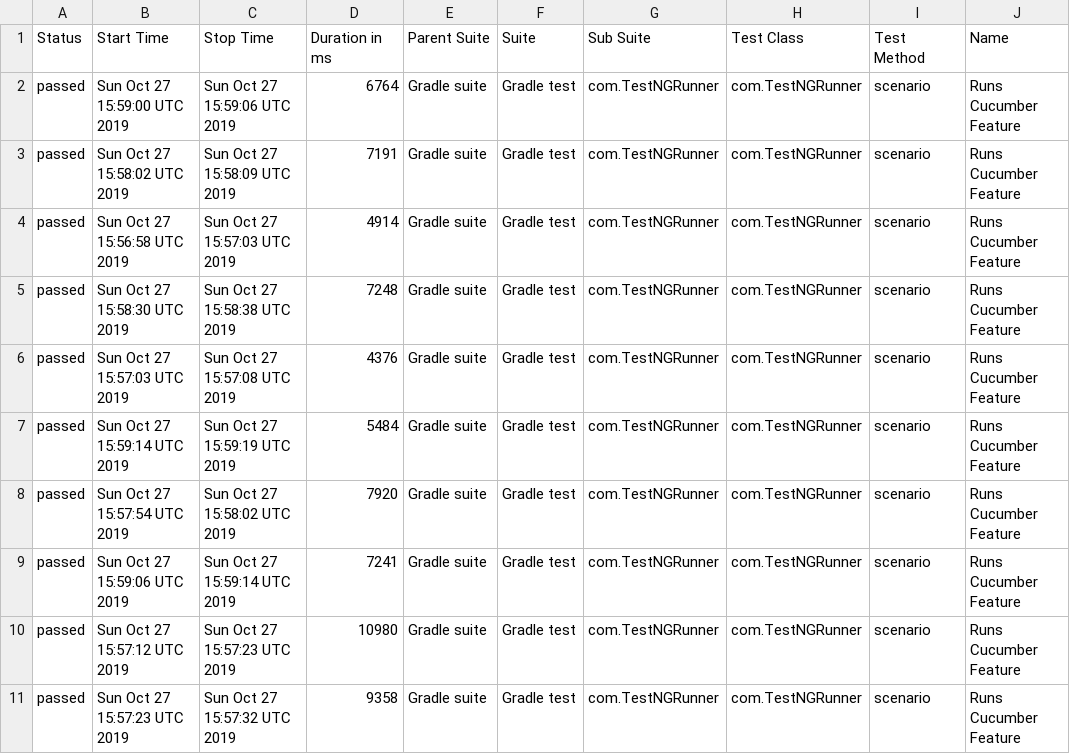
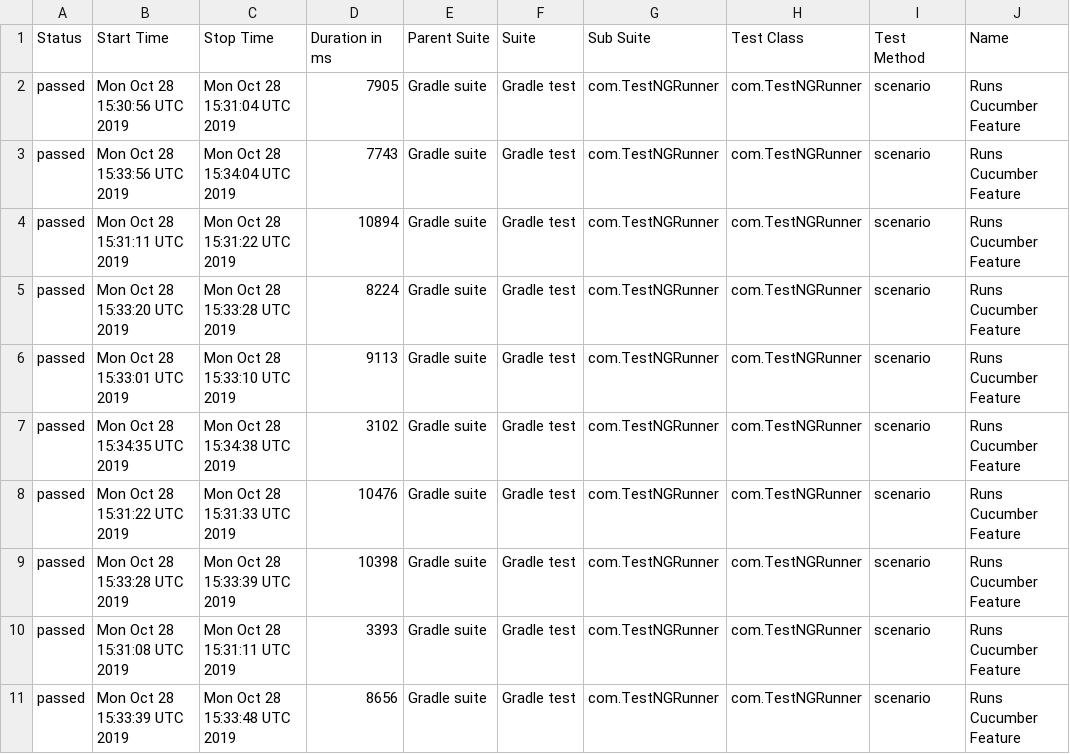
Before and after one commit to kamil-nowocin/Test_Automation-automationpractice, a CSV file: data/suites.csv, drawn as a sheet; only a part is shown; the diff covers the shown part only; the diff names each change by its address in the sheet, - before the commit and + after, or states it on an @@ line.

```diff
--- a/data/suites.csv
+++ b/data/suites.csv
-B2 (Start Time): Sun Oct 27 15:59:00 UTC 2019
+B2 (Start Time): Mon Oct 28 15:30:56 UTC 2019
-C2 (Stop Time): Sun Oct 27 15:59:06 UTC 2019
+C2 (Stop Time): Mon Oct 28 15:31:04 UTC 2019
-D2 (Duration in ms): 6764
+D2 (Duration in ms): 7905
-B3 (Start Time): Sun Oct 27 15:58:02 UTC 2019
+B3 (Start Time): Mon Oct 28 15:33:56 UTC 2019
-C3 (Stop Time): Sun Oct 27 15:58:09 UTC 2019
+C3 (Stop Time): Mon Oct 28 15:34:04 UTC 2019
-D3 (Duration in ms): 7191
+D3 (Duration in ms): 7743
-B4 (Start Time): Sun Oct 27 15:56:58 UTC 2019
+B4 (Start Time): Mon Oct 28 15:31:11 UTC 2019
-C4 (Stop Time): Sun Oct 27 15:57:03 UTC 2019
+C4 (Stop Time): Mon Oct 28 15:31:22 UTC 2019
-D4 (Duration in ms): 4914
+D4 (Duration in ms): 10894
-B5 (Start Time): Sun Oct 27 15:58:30 UTC 2019
+B5 (Start Time): Mon Oct 28 15:33:20 UTC 2019
-C5 (Stop Time): Sun Oct 27 15:58:38 UTC 2019
+C5 (Stop Time): Mon Oct 28 15:33:28 UTC 2019
-D5 (Duration in ms): 7248
+D5 (Duration in ms): 8224
-B6 (Start Time): Sun Oct 27 15:57:03 UTC 2019
+B6 (Start Time): Mon Oct 28 15:33:01 UTC 2019
-C6 (Stop Time): Sun Oct 27 15:57:08 UTC 2019
+C6 (Stop Time): Mon Oct 28 15:33:10 UTC 2019
-D6 (Duration in ms): 4376
+D6 (Duration in ms): 9113
-B7 (Start Time): Sun Oct 27 15:59:14 UTC 2019
+B7 (Start Time): Mon Oct 28 15:34:35 UTC 2019
-C7 (Stop Time): Sun Oct 27 15:59:19 UTC 2019
+C7 (Stop Time): Mon Oct 28 15:34:38 UTC 2019
-D7 (Duration in ms): 5484
+D7 (Duration in ms): 3102
-B8 (Start Time): Sun Oct 27 15:57:54 UTC 2019
+B8 (Start Time): Mon Oct 28 15:31:22 UTC 2019
-C8 (Stop Time): Sun Oct 27 15:58:02 UTC 2019
+C8 (Stop Time): Mon Oct 28 15:31:33 UTC 2019
-D8 (Duration in ms): 7920
+D8 (Duration in ms): 10476
-B9 (Start Time): Sun Oct 27 15:59:06 UTC 2019
+B9 (Start Time): Mon Oct 28 15:33:28 UTC 2019
-C9 (Stop Time): Sun Oct 27 15:59:14 UTC 2019
+C9 (Stop Time): Mon Oct 28 15:33:39 UTC 2019
-D9 (Duration in ms): 7241
+D9 (Duration in ms): 10398
-B10 (Start Time): Sun Oct 27 15:57:12 UTC 2019
+B10 (Start Time): Mon Oct 28 15:31:08 UTC 2019
-C10 (Stop Time): Sun Oct 27 15:57:23 UTC 2019
+C10 (Stop Time): Mon Oct 28 15:31:11 UTC 2019
-D10 (Duration in ms): 10980
+D10 (Duration in ms): 3393
-B11 (Start Time): Sun Oct 27 15:57:23 UTC 2019
+B11 (Start Time): Mon Oct 28 15:33:39 UTC 2019
-C11 (Stop Time): Sun Oct 27 15:57:32 UTC 2019
+C11 (Stop Time): Mon Oct 28 15:33:48 UTC 2019
-D11 (Duration in ms): 9358
+D11 (Duration in ms): 8656
```
Also changed, not shown: 51 edited cells elsewhere in this file, 48 other files.
